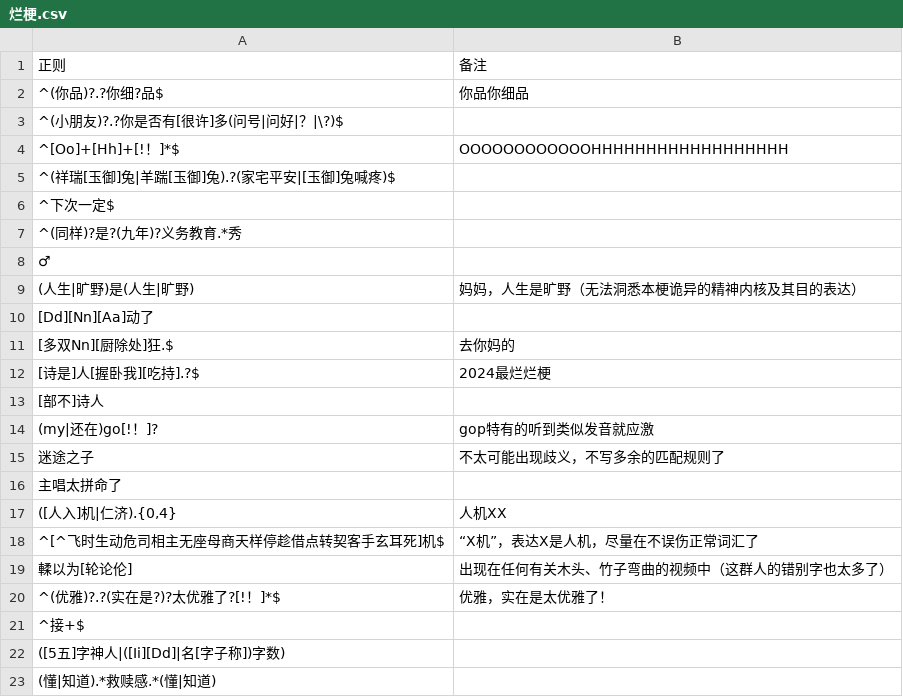
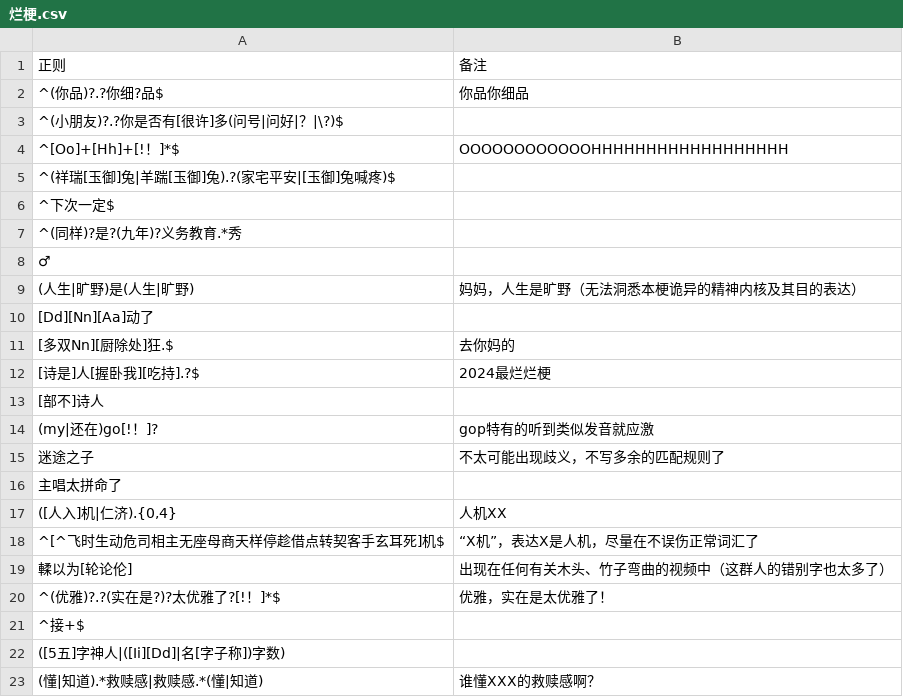
Before and after one commit to Griklit/Bilibili-Block-Word-Regex, a CSV file: Regex/烂梗.csv, drawn as a sheet; removed rows and columns are numbered as before the commit, all else as after; the diff names each change by its address in the sheet, - before the commit and + after, or states it on an @@ line.

Commit message:
fix

```diff
--- a/Regex/烂梗.csv
+++ b/Regex/烂梗.csv
-row 23: (懂|知道).*救赎感.*(懂|知道)
+row 23: (懂|知道).*救赎感|救赎感.*(懂|知道) | 谁懂XXX的救赎感啊？
```
